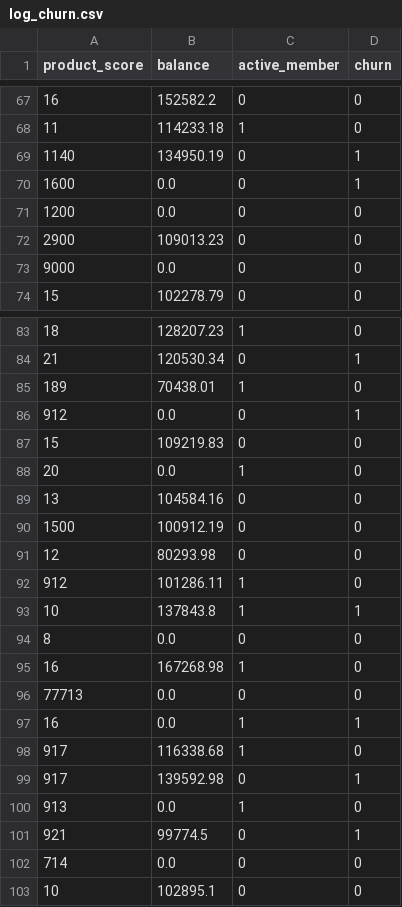
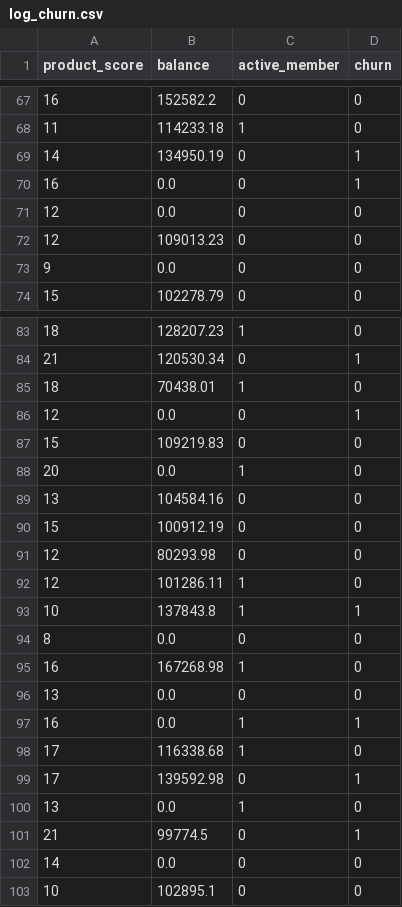
Before and after one commit to RafaelCaballero/tdm, a CSV file: datos/log_churn.csv, drawn as a sheet; only a part is shown, gaps mark what is left out; the diff covers the shown part only.

```diff
--- a/datos/log_churn.csv
+++ b/datos/log_churn.csv
@@ -68,7 +68,7 @@ product_score,balance,active_member,churn
 11,114233.18,1,0
-1140,134950.19,0,1
-1600,0.0,0,1
-1200,0.0,0,0
-2900,109013.23,0,0
-9000,0.0,0,0
+14,134950.19,0,1
+16,0.0,0,1
+12,0.0,0,0
+12,109013.23,0,0
+9,0.0,0,0
 15,102278.79,0,0
@@ -84,4 +84,4 @@ product_score,balance,active_member,churn
 21,120530.34,0,1
-189,70438.01,1,0
-912,0.0,0,1
+18,70438.01,1,0
+12,0.0,0,1
 15,109219.83,0,0
@@ -89,5 +89,5 @@ product_score,balance,active_member,churn
 13,104584.16,0,0
-1500,100912.19,0,0
+15,100912.19,0,0
 12,80293.98,0,0
-912,101286.11,1,0
+12,101286.11,1,0
 10,137843.8,1,1
@@ -95,9 +95,9 @@ product_score,balance,active_member,churn
 16,167268.98,1,0
-77713,0.0,0,0
+13,0.0,0,0
 16,0.0,1,1
-917,116338.68,1,0
-917,139592.98,0,1
-913,0.0,1,0
-921,99774.5,0,1
-714,0.0,0,0
+17,116338.68,1,0
+17,139592.98,0,1
+13,0.0,1,0
+21,99774.5,0,1
+14,0.0,0,0
 10,102895.1,0,0
```
Also changed, not shown: 77 edited cells elsewhere in this file.
